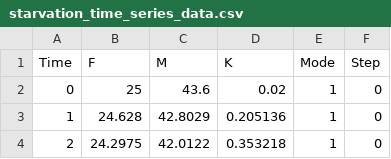
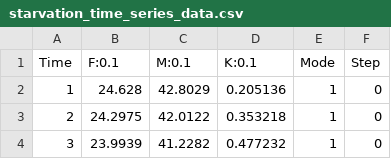
Before and after one commit to dreal/probreach, a CSV file: model/starvation/starvation_time_series_data.csv, drawn as a sheet; only a part is shown; the shorter side is filled out with more unchanged rows.

```diff
--- a/model/starvation/starvation_time_series_data.csv
+++ b/model/starvation/starvation_time_series_data.csv
@@ -1,3 +1,2 @@
-Time,F,M,K,Mode,Step
-0,25,43.6,0.02,1,0
+Time,F:0.1,M:0.1,K:0.1,Mode,Step
 1,24.628,42.8029,0.205136,1,0
```
Also changed, not shown: 5 other files.
